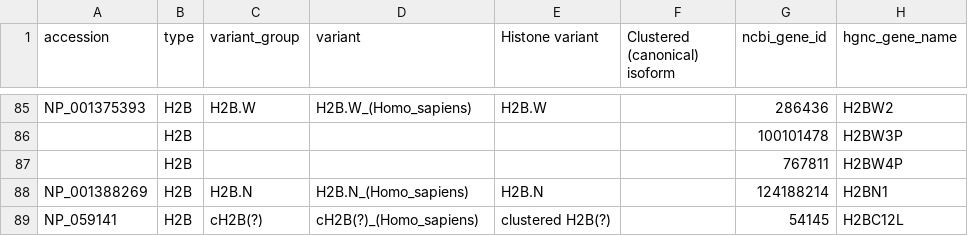
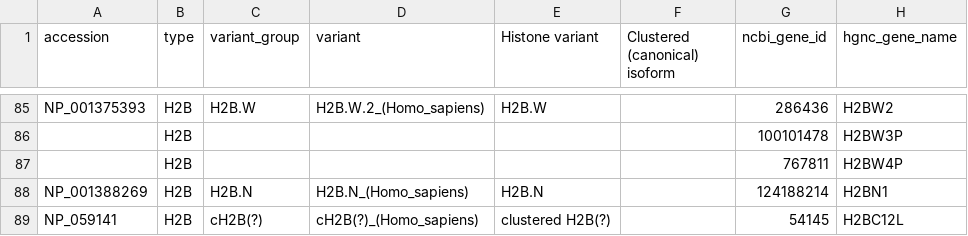
Before and after one commit to v-kulikov1/histonedb_Vladimir, a CSV file: CURATED_SET/human_histones.csv, drawn as a sheet; only a part is shown, gaps mark what is left out; the diff covers the shown part only; the diff names each change by its address in the sheet, - before the commit and + after, or states it on an @@ line.

```diff
--- a/CURATED_SET/human_histones.csv
+++ b/CURATED_SET/human_histones.csv
-D85 (variant): H2B.W_(Homo_sapiens)
+D85 (variant): H2B.W.2_(Homo_sapiens)
```
Also changed, not shown: 20 edited cells elsewhere in this file, 1 other file.
